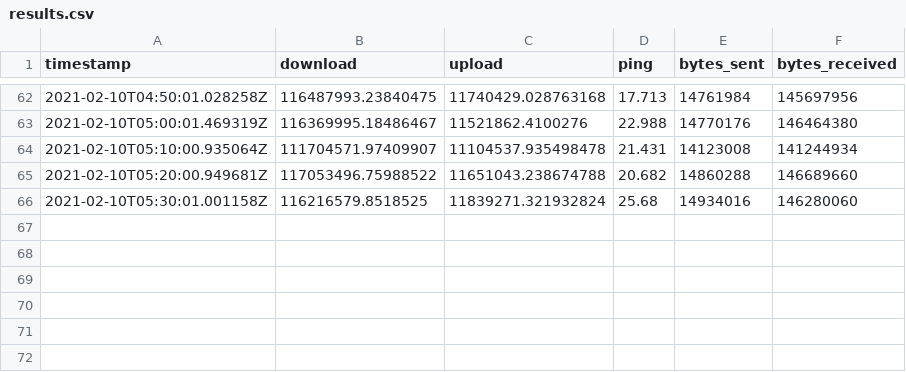
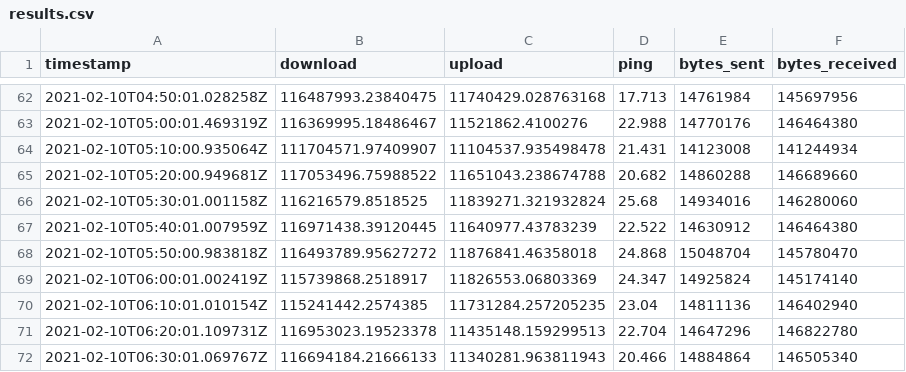
Before and after one commit to evaaan/speedtest-cli-task, a CSV file: log/results.csv, drawn as a sheet; only a part is shown, gaps mark what is left out.

Commit message:
autogenerated log update

```diff
--- a/log/results.csv
+++ b/log/results.csv
@@ -66 +66,7 @@ timestamp,download,upload,ping,bytes_sent,bytes_received
 2021-02-10T05:30:01.001158Z,116216579.8518525,11839271.321932824,25.68,14934016,146280060
+2021-02-10T05:40:01.007959Z,116971438.39120445,11640977.43783239,22.522,14630912,146464380
+2021-02-10T05:50:00.983818Z,116493789.95627272,11876841.46358018,24.868,15048704,145780470
+2021-02-10T06:00:01.002419Z,115739868.2518917,11826553.06803369,24.347,14925824,145174140
+2021-02-10T06:10:01.010154Z,115241442.2574385,11731284.257205235,23.04,14811136,146402940
+2021-02-10T06:20:01.109731Z,116953023.19523378,11435148.159299513,22.704,14647296,146822780
+2021-02-10T06:30:01.069767Z,116694184.21666133,11340281.963811943,20.466,14884864,146505340
```
